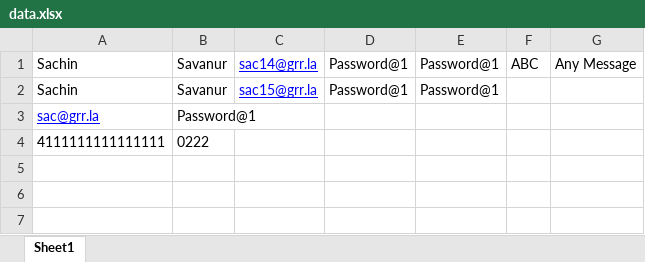
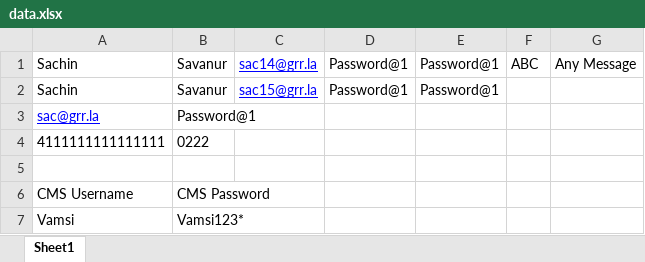
Before and after one commit to sachins2517/MGC, an Excel workbook: input/data.xlsx, sheet Sheet1, drawn as a sheet; values as stored, in another font and other column widths than the file's, no borders; the diff names each change by its address in the sheet, - before the commit and + after, or states it on an @@ line.

```diff
--- a/input/data.xlsx (sheet Sheet1)
+++ b/input/data.xlsx (sheet Sheet1)
+row 5: (empty)
+row 6: CMS Username | CMS Password
+row 7: Vamsi | Vamsi123*
```
Also changed, not shown: result/Summary.xlsx, 29 other files.
